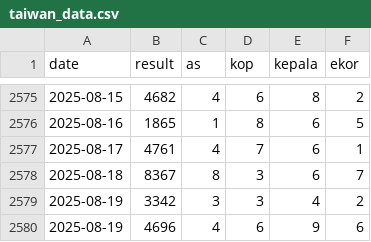
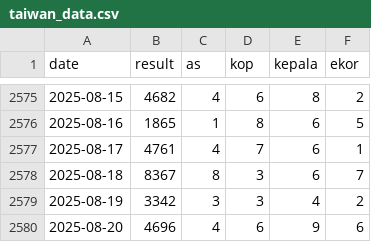
Before and after one commit to widaditulus/4D, a CSV file: taiwan_data.csv, drawn as a sheet; only a part is shown, gaps mark what is left out.

Commit message:
Update taiwan_data.csv

```diff
--- a/taiwan_data.csv
+++ b/taiwan_data.csv
@@ -2579,2 +2579,2 @@ date,result,as,kop,kepala,ekor
 2025-08-19,3342,3,3,4,2
-2025-08-19,4696,4,6,9,6
+2025-08-20,4696,4,6,9,6
```
